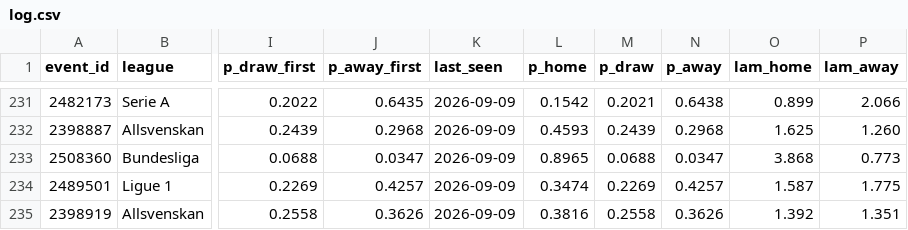
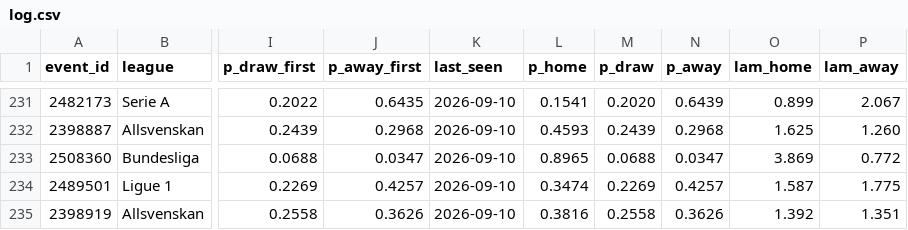
Before and after one commit to AronAlander/footytest, a CSV file: predictions/log.csv, drawn as a sheet; only a part is shown, gaps mark what is left out; the diff covers the shown part only; the diff names each change by its address in the sheet, - before the commit and + after, or states it on an @@ line.

```diff
--- a/predictions/log.csv
+++ b/predictions/log.csv
-K231:K235 (last_seen): 2026-09-09
+K231:K235 (last_seen): 2026-09-10
-L231 (p_home): 0.1542
+L231 (p_home): 0.1541
-M231 (p_draw): 0.2021
+M231 (p_draw): 0.2020
-N231 (p_away): 0.6438
+N231 (p_away): 0.6439
-P231 (lam_away): 2.066
+P231 (lam_away): 2.067
-O233 (lam_home): 3.868
+O233 (lam_home): 3.869
-P233 (lam_away): 0.773
+P233 (lam_away): 0.772
```
Also changed, not shown: 84 edited cells elsewhere in this file, 2 other files.
